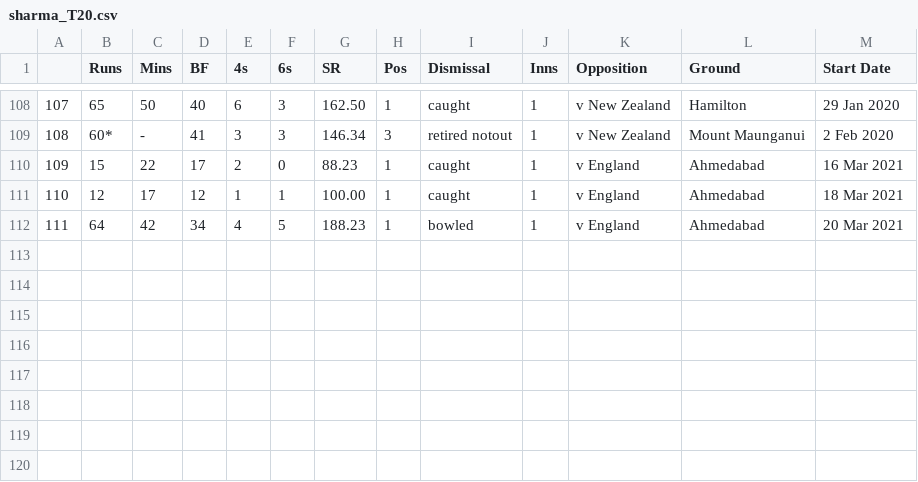
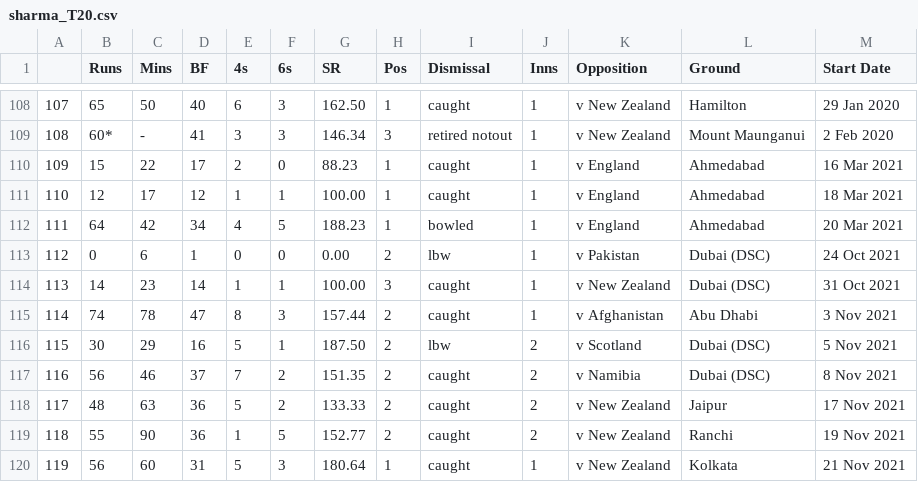
Before and after one commit to mohitmandal/cricket-project, a CSV file: app/raw_data/sharma_T20.csv, drawn as a sheet; only a part is shown, gaps mark what is left out.

```diff
--- a/app/raw_data/sharma_T20.csv
+++ b/app/raw_data/sharma_T20.csv
@@ -112 +112,9 @@
 "111","64","42","34","4","5","188.23","1","bowled","1","v England","Ahmedabad","20 Mar 2021"
+"112","0","6","1","0","0","0.00","2","lbw","1","v Pakistan","Dubai (DSC)","24 Oct 2021"
+"113","14","23","14","1","1","100.00","3","caught","1","v New Zealand","Dubai (DSC)","31 Oct 2021"
+"114","74","78","47","8","3","157.44","2","caught","1","v Afghanistan","Abu Dhabi","3 Nov 2021"
+"115","30","29","16","5","1","187.50","2","lbw","2","v Scotland","Dubai (DSC)","5 Nov 2021"
+"116","56","46","37","7","2","151.35","2","caught","2","v Namibia","Dubai (DSC)","8 Nov 2021"
+"117","48","63","36","5","2","133.33","2","caught","2","v New Zealand","Jaipur","17 Nov 2021"
+"118","55","90","36","1","5","152.77","2","caught","2","v New Zealand","Ranchi","19 Nov 2021"
+"119","56","60","31","5","3","180.64","1","caught","1","v New Zealand","Kolkata","21 Nov 2021"
```
Also changed, not shown: app/raw_data/dhawan_T20.csv, app/raw_data/klrahul_T20.csv, 2 other files.
